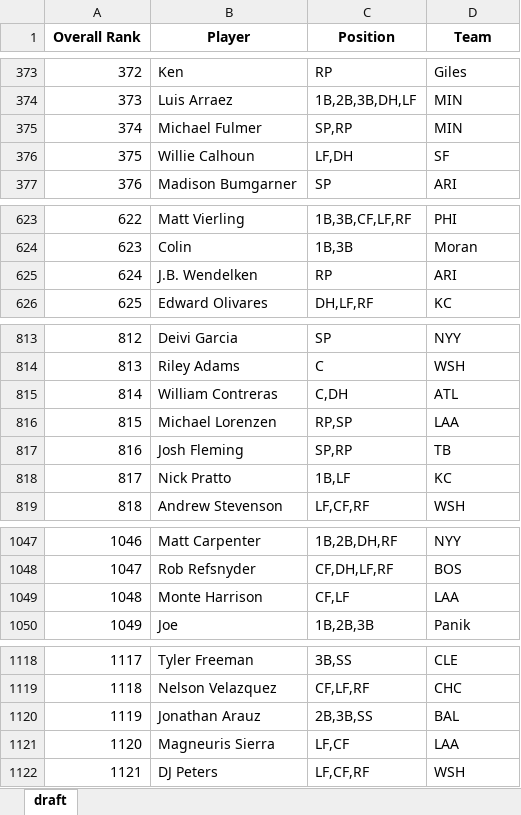
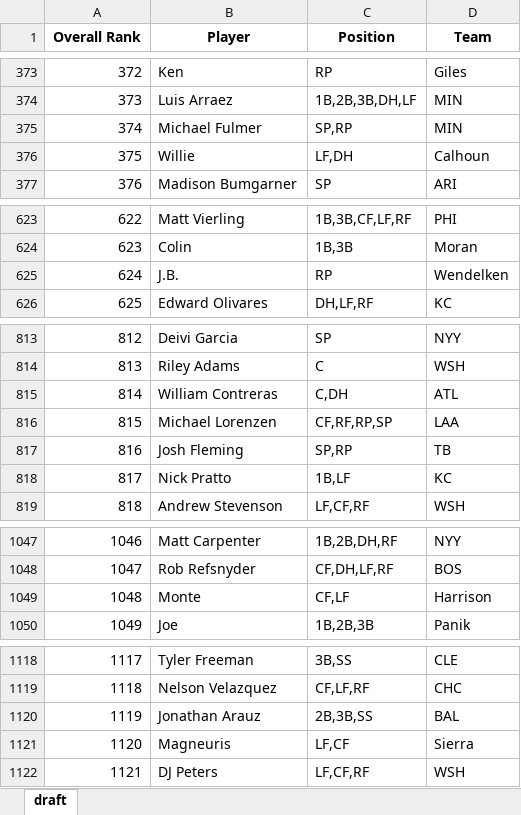
Before and after one commit to barbacbd/FantasyRankings, an Excel workbook: docs/FantasyProsBaseballDraft.xlsx, sheet draft, drawn as a sheet; only a part is shown, gaps mark what is left out; values as stored, in another font and other column widths than the file's, no borders; the diff covers the shown part only; the diff names each change by its address in the sheet, - before the commit and + after, or states it on an @@ line.

Commit message:
[Automated Commit]: Updating fantasy rankings information.

```diff
--- a/docs/FantasyProsBaseballDraft.xlsx (sheet draft)
+++ b/docs/FantasyProsBaseballDraft.xlsx (sheet draft)
-B376 (Player): Willie Calhoun
+B376 (Player): Willie
-D376 (Team): SF
+D376 (Team): Calhoun
-B625 (Player): J.B. Wendelken
+B625 (Player): J.B.
-D625 (Team): ARI
+D625 (Team): Wendelken
-C816 (Position): RP,SP
+C816 (Position): CF,RF,RP,SP
-B1049 (Player): Monte Harrison
+B1049 (Player): Monte
-D1049 (Team): LAA
+D1049 (Team): Harrison
-B1121 (Player): Magneuris Sierra
+B1121 (Player): Magneuris
-D1121 (Team): LAA
+D1121 (Team): Sierra
```
Also changed, not shown: 2 edited cells elsewhere in this sheet, docs/FantasyProsBasketballDraft.xlsx, docs/FantasyProsFootballDraft.xlsx, 8 other files.
